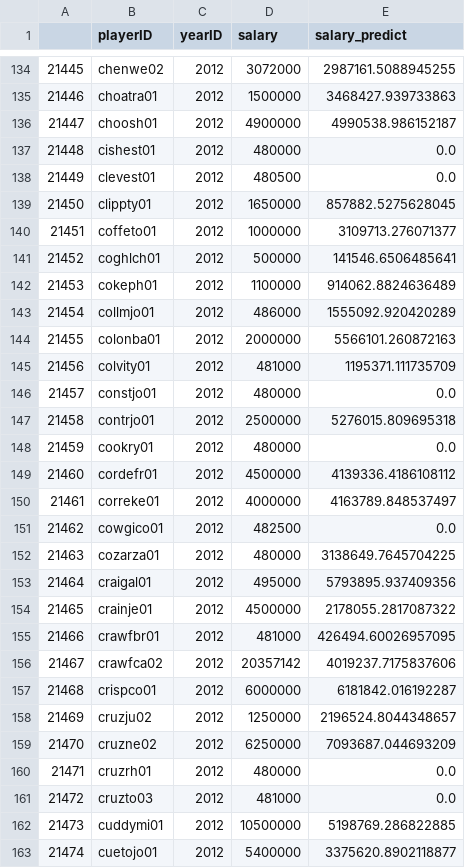
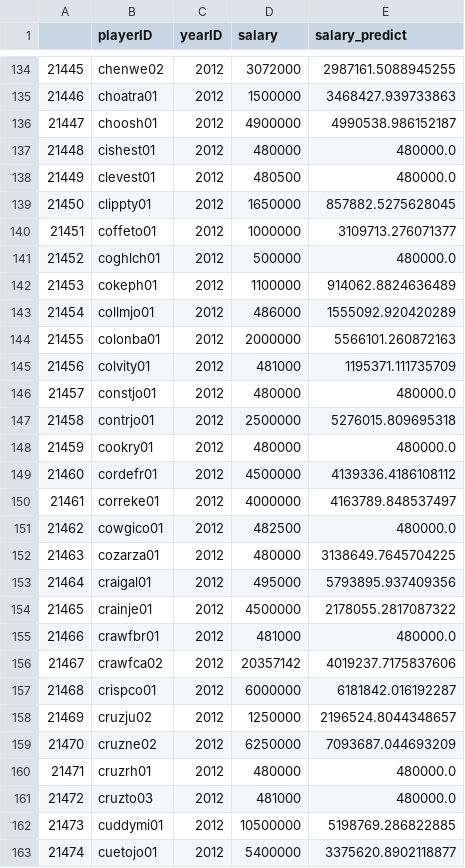
Before and after one commit to seanpquig/GA_Data_Science, a CSV file: baseball/output.csv, drawn as a sheet; only a part is shown, gaps mark what is left out; the diff covers the shown part only.

```diff
--- a/baseball/output.csv
+++ b/baseball/output.csv
@@ -136,7 +136,7 @@
 21447,choosh01,2012,4900000,4990538.986152187
-21448,cishest01,2012,480000,0.0
-21449,clevest01,2012,480500,0.0
+21448,cishest01,2012,480000,480000.0
+21449,clevest01,2012,480500,480000.0
 21450,clippty01,2012,1650000,857882.5275628045
 21451,coffeto01,2012,1000000,3109713.276071377
-21452,coghlch01,2012,500000,141546.6506485641
+21452,coghlch01,2012,500000,480000.0
 21453,cokeph01,2012,1100000,914062.8824636489
@@ -145,8 +145,8 @@
 21456,colvity01,2012,481000,1195371.111735709
-21457,constjo01,2012,480000,0.0
+21457,constjo01,2012,480000,480000.0
 21458,contrjo01,2012,2500000,5276015.809695318
-21459,cookry01,2012,480000,0.0
+21459,cookry01,2012,480000,480000.0
 21460,cordefr01,2012,4500000,4139336.4186108112
 21461,correke01,2012,4000000,4163789.848537497
-21462,cowgico01,2012,482500,0.0
+21462,cowgico01,2012,482500,480000.0
 21463,cozarza01,2012,480000,3138649.7645704225
@@ -154,3 +154,3 @@
 21465,crainje01,2012,4500000,2178055.2817087322
-21466,crawfbr01,2012,481000,426494.60026957095
+21466,crawfbr01,2012,481000,480000.0
 21467,crawfca02,2012,20357142,4019237.7175837606
@@ -159,4 +159,4 @@
 21470,cruzne02,2012,6250000,7093687.044693209
-21471,cruzrh01,2012,480000,0.0
-21472,cruzto03,2012,481000,0.0
+21471,cruzrh01,2012,480000,480000.0
+21472,cruzto03,2012,481000,480000.0
 21473,cuddymi01,2012,10500000,5198769.286822885
```
Also changed, not shown: 138 edited cells elsewhere in this file, 22 other files.
